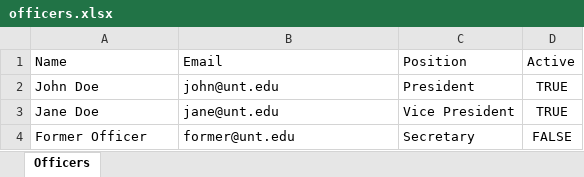
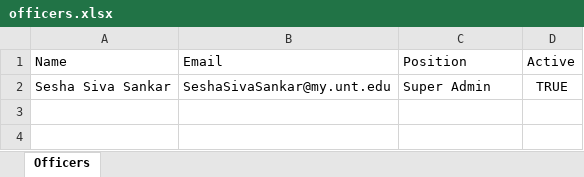
Before and after one commit to sesha456/SSAI_Website, an Excel workbook: public/assets/data/officers.xlsx, sheet Officers, drawn as a sheet; values as stored, in another font and other column widths than the file's, no borders; removed rows and columns are numbered as before the commit, all else as after; the diff names each change by its address in the sheet, - before the commit and + after, or states it on an @@ line.

Commit message:
Update active officer registry

```diff
--- a/public/assets/data/officers.xlsx (sheet Officers)
+++ b/public/assets/data/officers.xlsx (sheet Officers)
-row 2: John Doe | john@unt.edu | President | TRUE
-row 3: Jane Doe | jane@unt.edu | Vice President | TRUE
-row 4: Former Officer | former@unt.edu | Secretary | FALSE
+row 2: Sesha Siva Sankar | SeshaSivaSankar@my.unt.edu | Super Admin | TRUE
```
